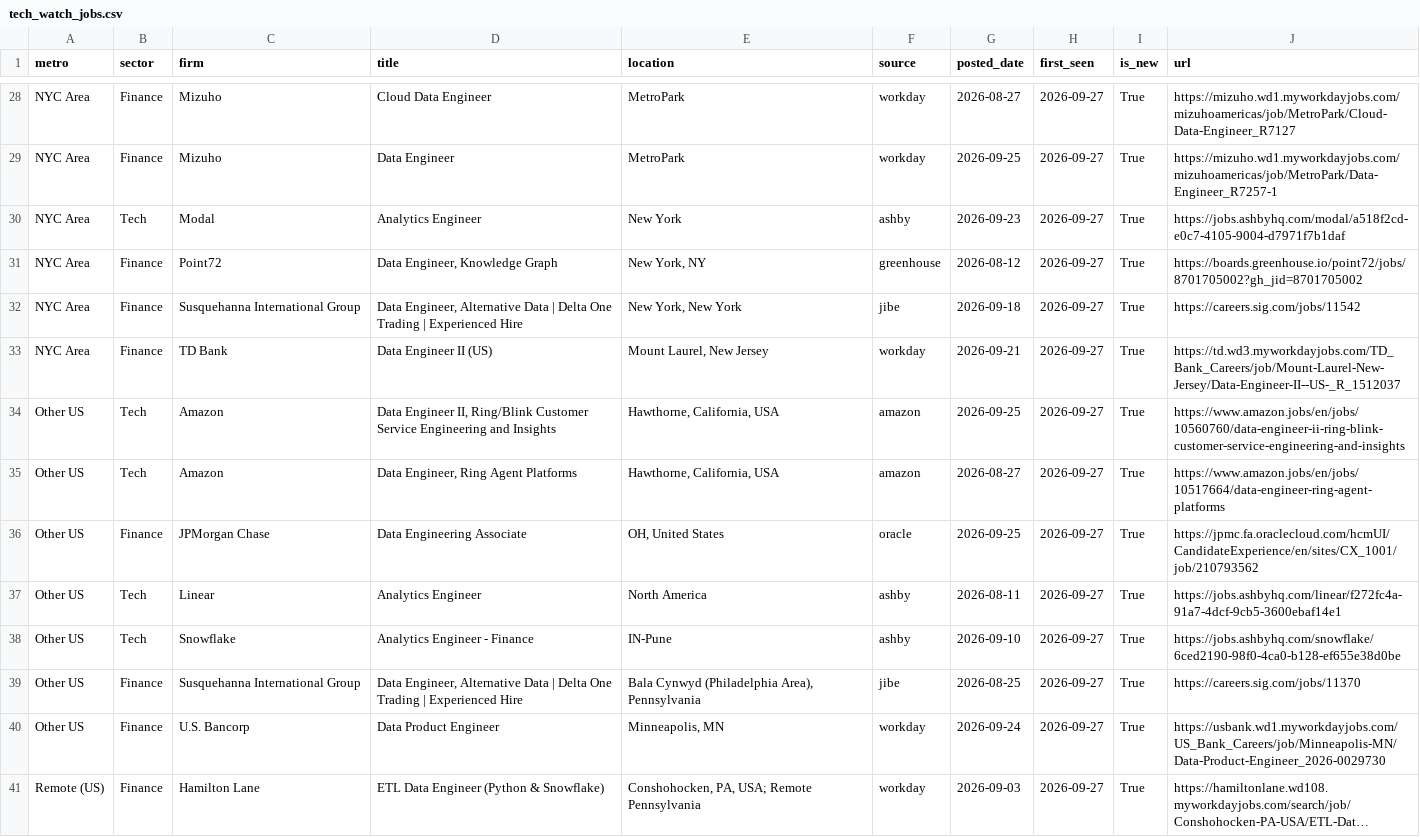
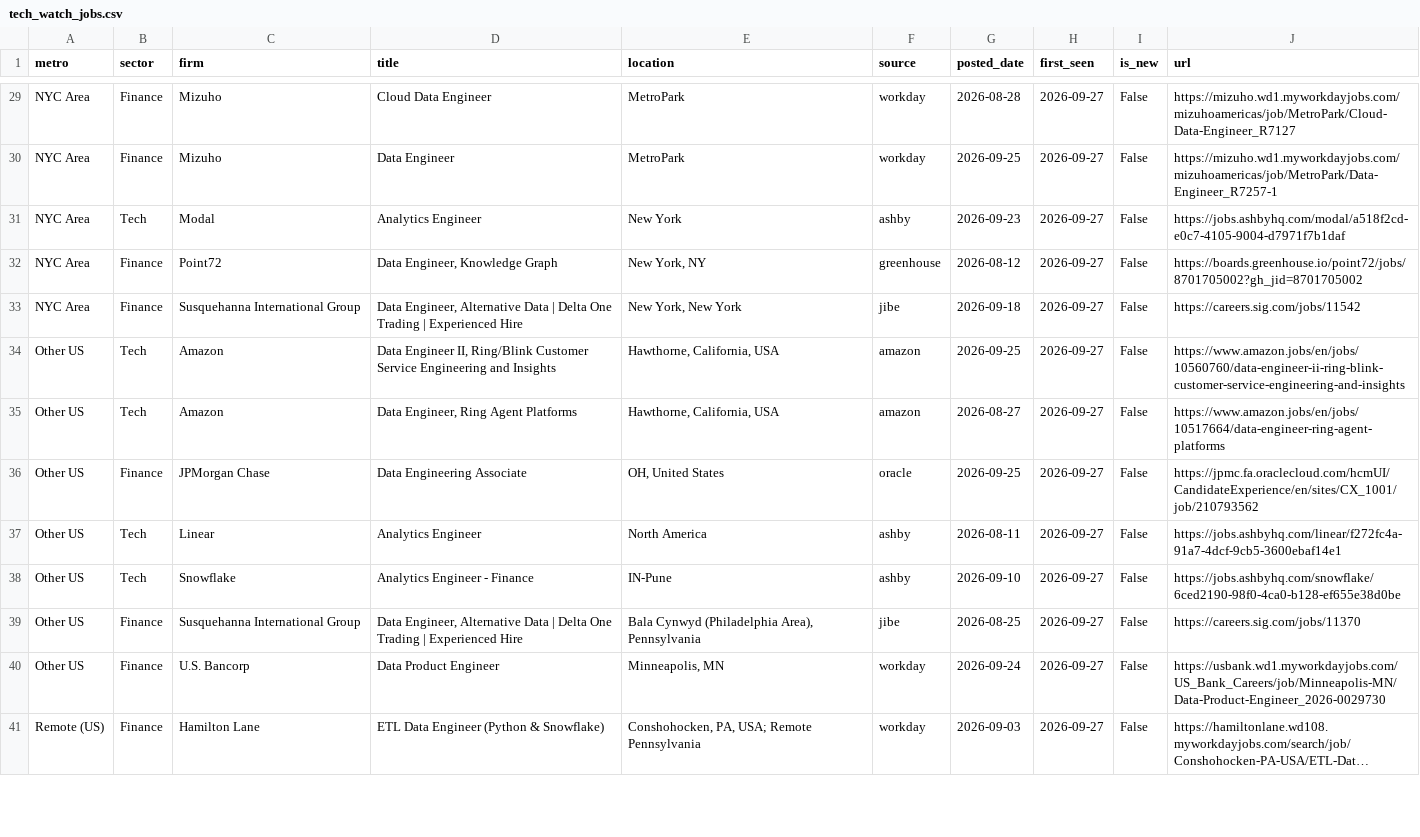
Before and after one commit to nakuljadeja08/Street-Watch, a CSV file: tech_watch_jobs.csv, drawn as a sheet; only a part is shown, gaps mark what is left out; long unchanged cells end in …; removed rows and columns are numbered as before the commit, all else as after; the diff covers the shown part only; the diff names each change by its address in the sheet, - before the commit and + after, or states it on an @@ line.

```diff
--- a/tech_watch_jobs.csv
+++ b/tech_watch_jobs.csv
-G29 (posted_date): 2026-08-27
+G29 (posted_date): 2026-08-28
-I29:I33 (is_new): True
+I29:I33 (is_new): False
-row 33: NYC Area | Finance | TD Bank | Data Engineer II (US) | Mount Laurel, New Jersey | workday | 2026-09-21 | 2026-09-27 | True | https://td.wd3.myworkdayjobs.com/TD_Bank_Careers/job/Mount-Laurel-New-Jersey/Data-Engineer-II--US-_R_1512037
-I34:I41 (is_new): True
+I34:I41 (is_new): False
```
Also changed, not shown: 2 added rows and 53 edited cells elsewhere in this file, 3 other files.
